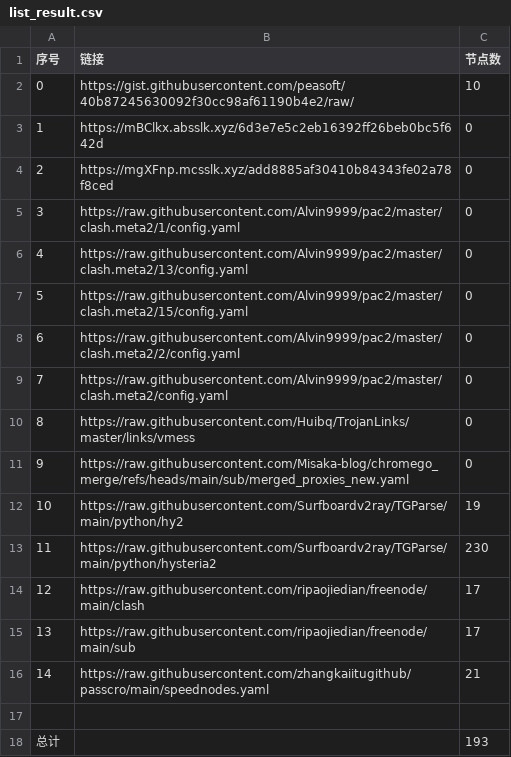
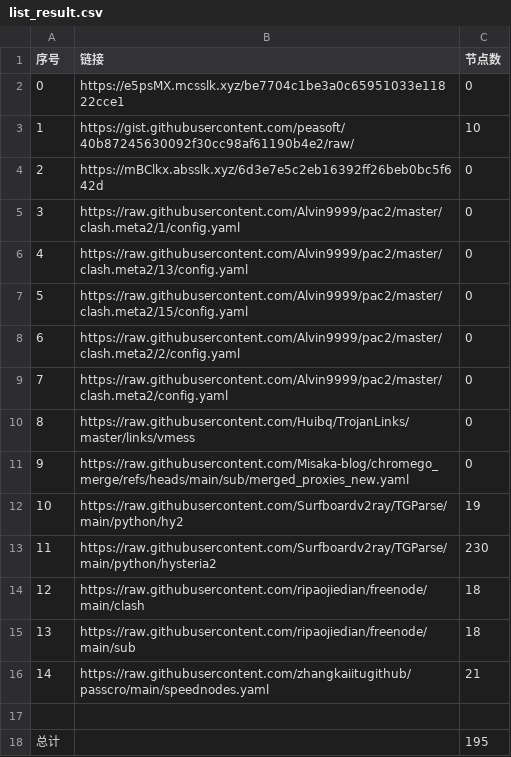
Before and after one commit to sdxinm/NoMoreWalls, a CSV file: list_result.csv, drawn as a sheet.

```diff
--- a/list_result.csv
+++ b/list_result.csv
@@ -1,5 +1,5 @@
 序号,链接,节点数
-0,https://gist.githubusercontent.com/peasoft/40b87245630092f30cc98af61190b4e2/raw/,10
-1,https://mBClkx.absslk.xyz/6d3e7e5c2eb16392ff26beb0bc5f642d,0
-2,https://mgXFnp.mcsslk.xyz/add8885af30410b84343fe02a78f8ced,0
+0,https://e5psMX.mcsslk.xyz/be7704c1be3a0c65951033e11822cce1,0
+1,https://gist.githubusercontent.com/peasoft/40b87245630092f30cc98af61190b4e2/raw/,10
+2,https://mBClkx.absslk.xyz/6d3e7e5c2eb16392ff26beb0bc5f642d,0
 3,https://raw.githubusercontent.com/Alvin9999/pac2/master/clash.meta2/1/config.yaml,0
@@ -13,6 +13,6 @@
 11,https://raw.githubusercontent.com/Surfboardv2ray/TGParse/main/python/hysteria2,230
-12,https://raw.githubusercontent.com/ripaojiedian/freenode/main/clash,17
-13,https://raw.githubusercontent.com/ripaojiedian/freenode/main/sub,17
+12,https://raw.githubusercontent.com/ripaojiedian/freenode/main/clash,18
+13,https://raw.githubusercontent.com/ripaojiedian/freenode/main/sub,18
 14,https://raw.githubusercontent.com/zhangkaiitugithub/passcro/main/speednodes.yaml,21
 
-总计,,193
+总计,,195
```
Also changed, not shown: 15 other files.
